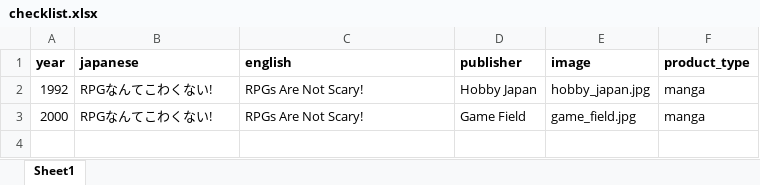
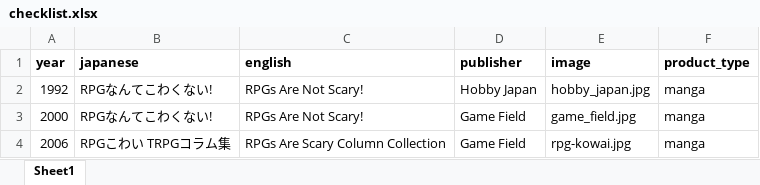
Before and after one commit to weatherspud/japanese-collectors-list, an Excel workbook: rpg-is-not-scary/checklist.xlsx, sheet Sheet1, drawn as a sheet; values as stored, in another font and other column widths than the file's, no borders; the diff names each change by its address in the sheet, - before the commit and + after, or states it on an @@ line.

Commit message:
rpg-is-not-scary update

```diff
--- a/rpg-is-not-scary/checklist.xlsx (sheet Sheet1)
+++ b/rpg-is-not-scary/checklist.xlsx (sheet Sheet1)
+row 4: 2006 | RPGこわい TRPGコラム集 | RPGs Are Scary Column Collection | Game Field | rpg-kowai.jpg | manga
```
Also changed, not shown: 4 other files.
